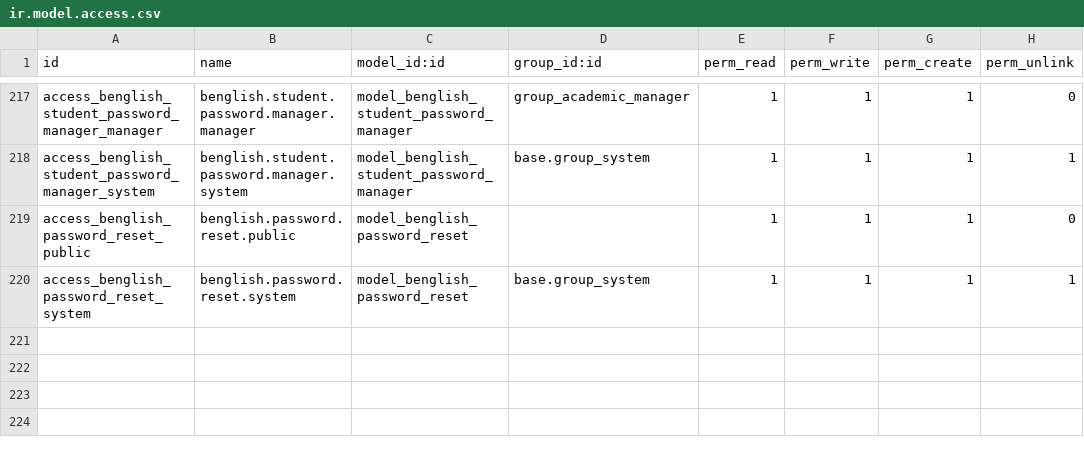
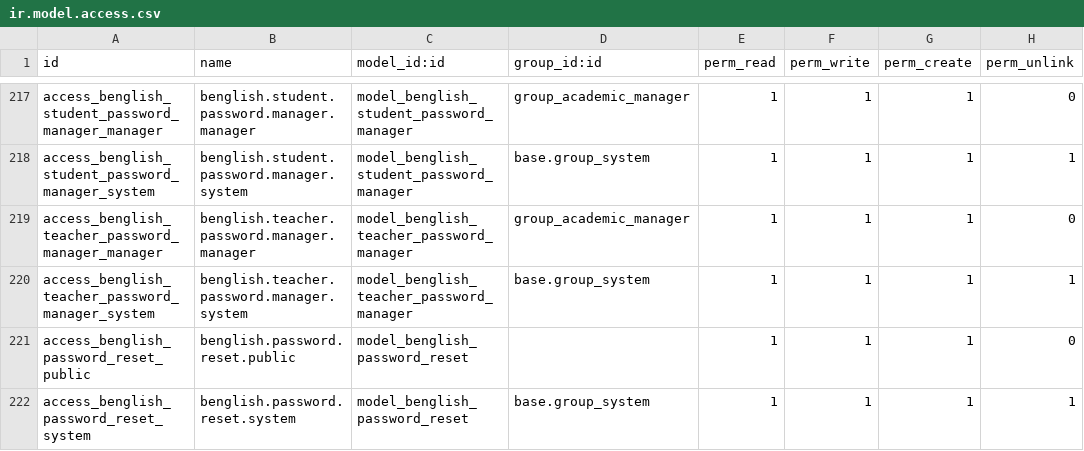
Before and after one commit to rlogarcia/Ailumex--Luker, a CSV file: benglish_academy/security/ir.model.access.csv, drawn as a sheet; only a part is shown, gaps mark what is left out; the diff names each change by its address in the sheet, - before the commit and + after, or states it on an @@ line.

```diff
--- a/benglish_academy/security/ir.model.access.csv
+++ b/benglish_academy/security/ir.model.access.csv
+row 219: access_benglish_teacher_password_manager_manager | benglish.teacher.password.manager.manager | model_benglish_teacher_password_manager | group_academic_manager | 1 | 1 | 1 | 0
+row 220: access_benglish_teacher_password_manager_system | benglish.teacher.password.manager.system | model_benglish_teacher_password_manager | base.group_system | 1 | 1 | 1 | 1
```
Also changed, not shown: 18 other files.
